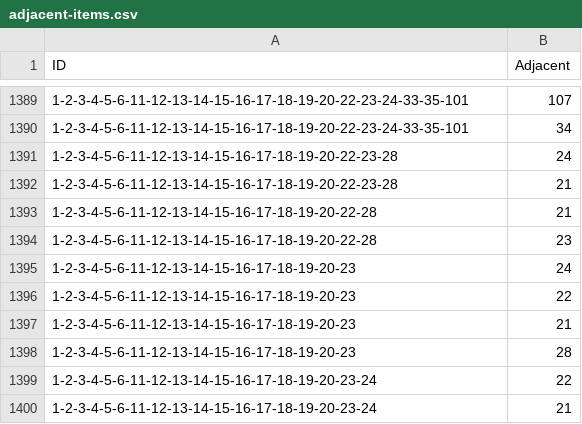
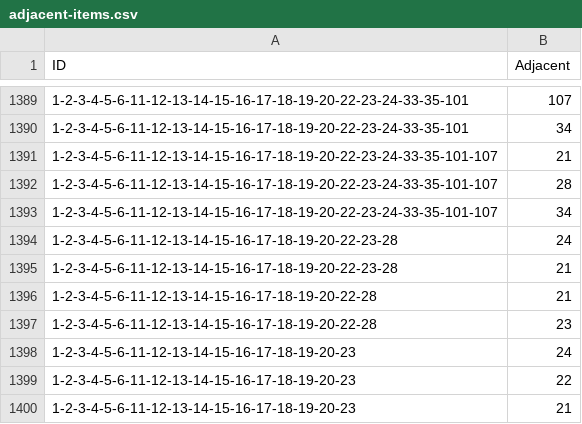
Before and after one commit to pedmiston/totems-data, a CSV file: data-raw/adjacent/adjacent-items.csv, drawn as a sheet; only a part is shown, gaps mark what is left out; the shorter side is filled out with more unchanged rows; the diff names each change by its address in the sheet, - before the commit and + after, or states it on an @@ line.

```diff
--- a/data-raw/adjacent/adjacent-items.csv
+++ b/data-raw/adjacent/adjacent-items.csv
+row 1391: 1-2-3-4-5-6-11-12-13-14-15-16-17-18-19-20-22-23-24-33-35-101-107 | 21
+row 1392: 1-2-3-4-5-6-11-12-13-14-15-16-17-18-19-20-22-23-24-33-35-101-107 | 28
+row 1393: 1-2-3-4-5-6-11-12-13-14-15-16-17-18-19-20-22-23-24-33-35-101-107 | 34
```
Also changed, not shown: data-raw/adjacent/num-adjacent.csv, 8 other files.
